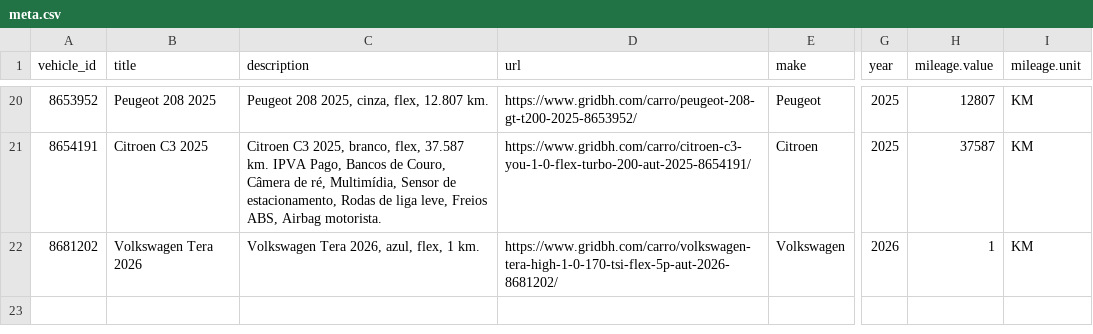
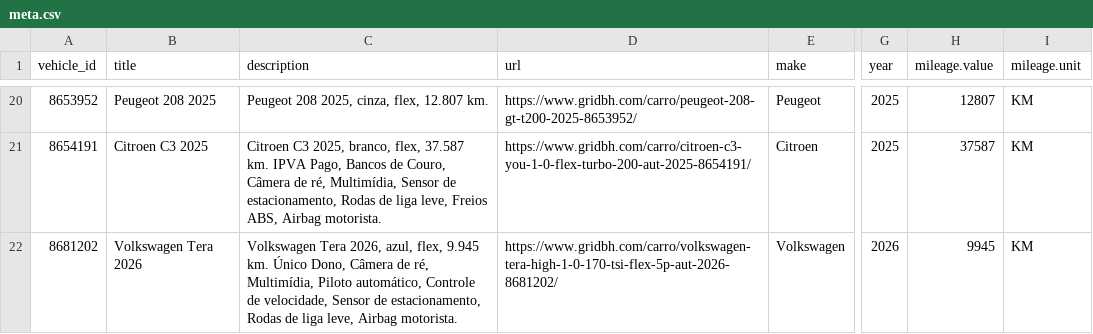
Before and after one commit to isaacroj96-bit/grid-site, a CSV file: dados/meta.csv, drawn as a sheet; only a part is shown, gaps mark what is left out; the diff names each change by its address in the sheet, - before the commit and + after, or states it on an @@ line.

Commit message:
estoque: 22 disponíveis, 0 em preparação · meta: 21

```diff
--- a/dados/meta.csv
+++ b/dados/meta.csv
-C22 (description): …azul, flex, 1 km.
+C22 (description): …azul, flex, 9.945 km. Único Dono, Câmera de ré, Multimídia, Piloto automático, Controle de velocidade, Sensor de estacionamento, Rodas de liga leve, Airbag motorista.
-H22 (mileage.value): 1
+H22 (mileage.value): 9945
```
